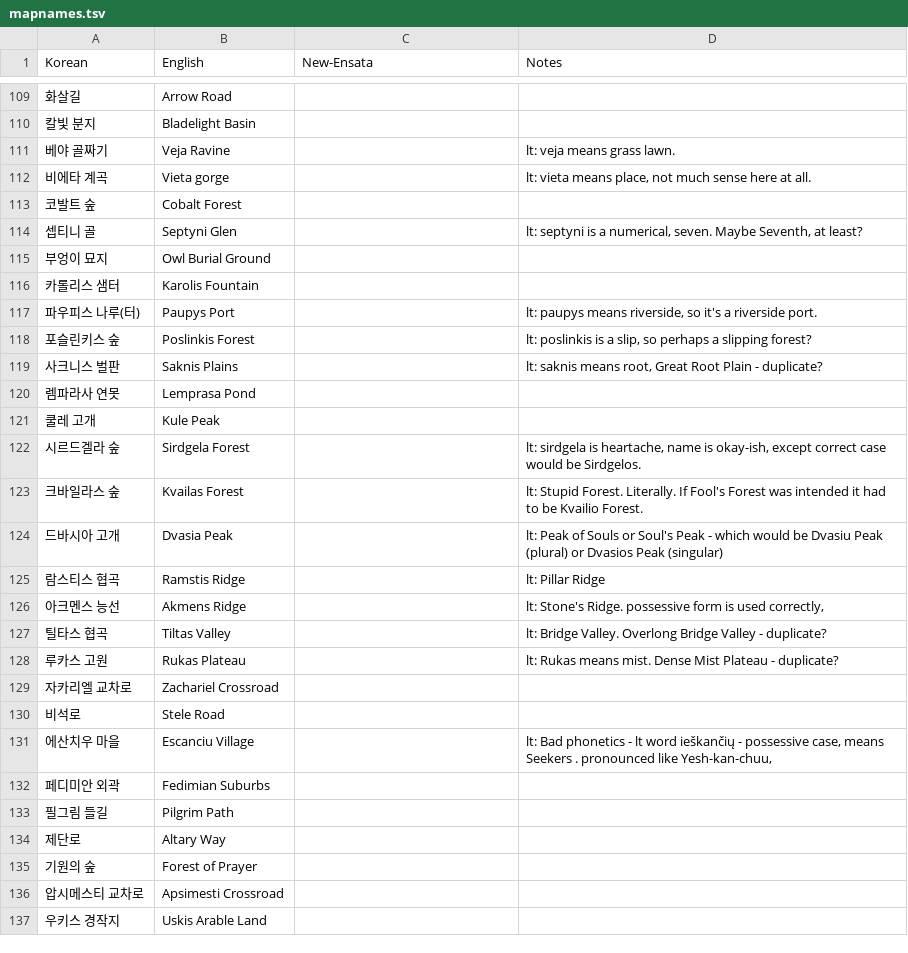
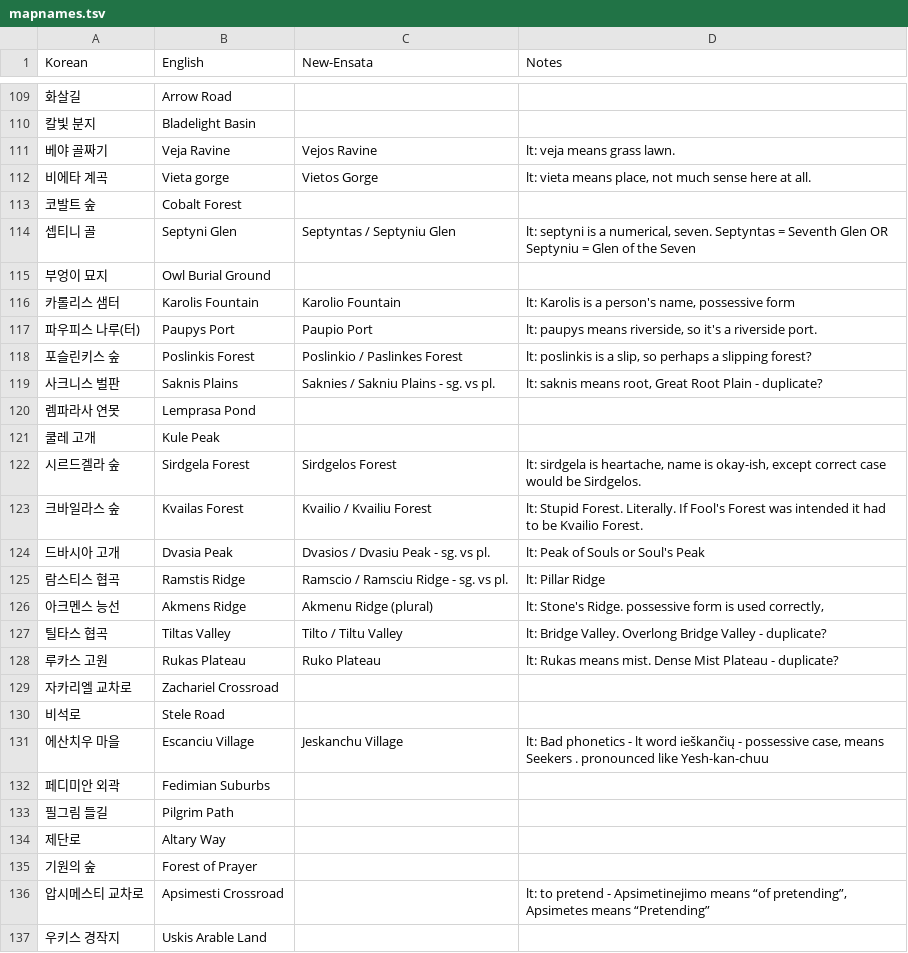
Before and after one commit to ensata/ToS-en-fork, a TSV file: mapnames.tsv, drawn as a sheet; only a part is shown, gaps mark what is left out; the diff covers the shown part only.

Commit message:
map notes

```diff
--- a/mapnames.tsv
+++ b/mapnames.tsv
@@ -110,23 +110,23 @@ Korean	English	New-Ensata	Notes
 칼빛 분지	Bladelight Basin		
-베야 골짜기	Veja Ravine		lt: veja means grass lawn. 
-비에타 계곡	Vieta gorge		lt: vieta means place, not much sense here at all. 
+베야 골짜기	Veja Ravine	Vejos Ravine	lt: veja means grass lawn. 
+비에타 계곡	Vieta gorge	Vietos Gorge	lt: vieta means place, not much sense here at all. 
 코발트 숲	Cobalt Forest		
-셉티니 골	Septyni Glen		lt: septyni is a numerical, seven. Maybe Seventh, at least?
+셉티니 골	Septyni Glen	Septyntas / Septyniu Glen	lt: septyni is a numerical, seven. Septyntas = Seventh Glen OR Septyniu = Glen of the Seven
 부엉이 묘지	Owl Burial Ground		
-카롤리스 샘터	Karolis Fountain		
-파우피스 나루(터)	Paupys Port		lt: paupys means riverside, so it's a riverside port.
-포슬린키스 숲	Poslinkis Forest		lt: poslinkis is a slip, so perhaps a slipping forest?
-사크니스 벌판	Saknis Plains		lt: saknis means root,  Great Root Plain - duplicate?
+카롤리스 샘터	Karolis Fountain	Karolio Fountain	lt: Karolis is a person's name, possessive form
+파우피스 나루(터)	Paupys Port	Paupio Port	lt: paupys means riverside, so it's a riverside port.
+포슬린키스 숲	Poslinkis Forest	Poslinkio / Paslinkes Forest	lt: poslinkis is a slip, so perhaps a slipping forest?
+사크니스 벌판	Saknis Plains	Saknies / Sakniu Plains - sg. vs pl.	lt: saknis means root,  Great Root Plain - duplicate?
 렘파라사 연못	Lemprasa Pond		
 쿨레 고개	Kule Peak		
-시르드겔라 숲	Sirdgela Forest		lt: sirdgela is heartache,  name is okay-ish, except correct case would be Sirdgelos.
-크바일라스 숲	Kvailas Forest		lt: Stupid Forest. Literally. If Fool's Forest was intended it had to be Kvailio Forest. 
-드바시아 고개	Dvasia Peak		lt: Peak of Souls or Soul's Peak - which would be Dvasiu Peak (plural) or Dvasios Peak (singular) 
-람스티스 협곡	Ramstis Ridge		lt: Pillar Ridge
-아크멘스 능선	Akmens Ridge		lt: Stone's Ridge.  possessive form is used correctly, 
-틸타스 협곡	Tiltas Valley		lt: Bridge Valley. Overlong Bridge Valley - duplicate?
-루카스 고원	Rukas Plateau		lt: Rukas means mist. Dense Mist Plateau - duplicate?
+시르드겔라 숲	Sirdgela Forest	Sirdgelos Forest	lt: sirdgela is heartache,  name is okay-ish, except correct case would be Sirdgelos.
+크바일라스 숲	Kvailas Forest	Kvailio / Kvailiu Forest	lt: Stupid Forest. Literally. If Fool's Forest was intended it had to be Kvailio Forest. 
+드바시아 고개	Dvasia Peak	Dvasios / Dvasiu Peak - sg. vs pl.	lt: Peak of Souls or Soul's Peak
+람스티스 협곡	Ramstis Ridge	Ramscio / Ramsciu Ridge  - sg. vs pl.	lt: Pillar Ridge
+아크멘스 능선	Akmens Ridge	Akmenu Ridge (plural)	lt: Stone's Ridge.  possessive form is used correctly, 
+틸타스 협곡	Tiltas Valley	Tilto / Tiltu Valley	lt: Bridge Valley. Overlong Bridge Valley - duplicate?
+루카스 고원	Rukas Plateau	Ruko Plateau	lt: Rukas means mist. Dense Mist Plateau - duplicate?
 자카리엘 교차로	Zachariel Crossroad		
 비석로	Stele Road		
-에산치우 마을	Escanciu Village		lt: Bad phonetics - lt word ieškančių - possessive case, means Seekers . pronounced like Yesh-kan-chuu,
+에산치우 마을	Escanciu Village	Jeskanchu Village	lt: Bad phonetics - lt word ieškančių - possessive case, means Seekers . pronounced like Yesh-kan-chuu
 페디미안 외곽	Fedimian Suburbs		
@@ -135,3 +135,3 @@ Korean	English	New-Ensata	Notes
 기원의 숲	Forest of Prayer		
-압시메스티 교차로	Apsimesti Crossroad		
+압시메스티 교차로	Apsimesti Crossroad		lt: to pretend - Apsimetinejimo means “of pretending”, Apsimetes means “Pretending”
 우키스 경작지	Uskis Arable Land		
```
Also changed, not shown: 9 edited cells elsewhere in this file.
